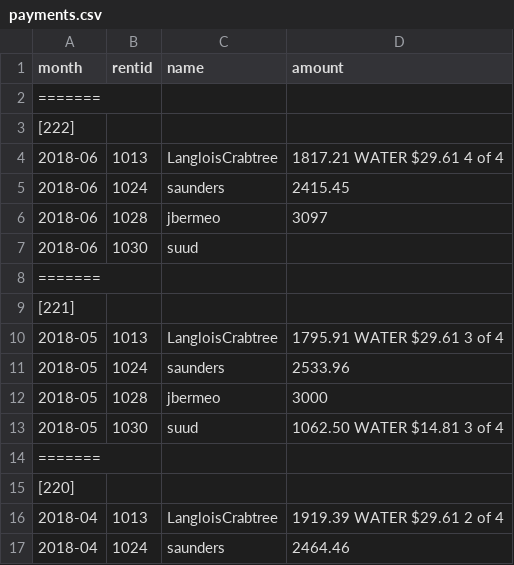
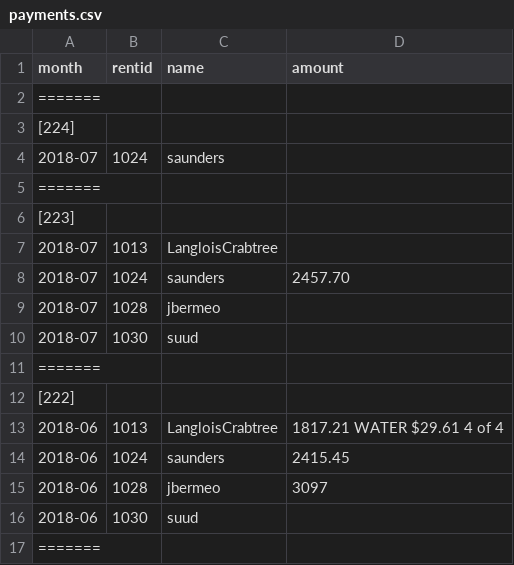
Before and after one commit to feideini/rbills, a CSV file: payments.csv, drawn as a sheet; only a part is shown; the shorter side is filled out with more unchanged rows.

```diff
--- a/payments.csv
+++ b/payments.csv
@@ -2,2 +2,11 @@ month,rentid,name,amount
 =======,,,
+[224]
+2018-07,1024,saunders,
+=======,,,
+[223]
+2018-07,1013,LangloisCrabtree,
+2018-07,1024,saunders,2457.70
+2018-07,1028,jbermeo,
+2018-07,1030,suud,
+=======,,,
 [222]
```
Also changed, not shown: sbills.csv, stateItems.csv, 1 other file.
